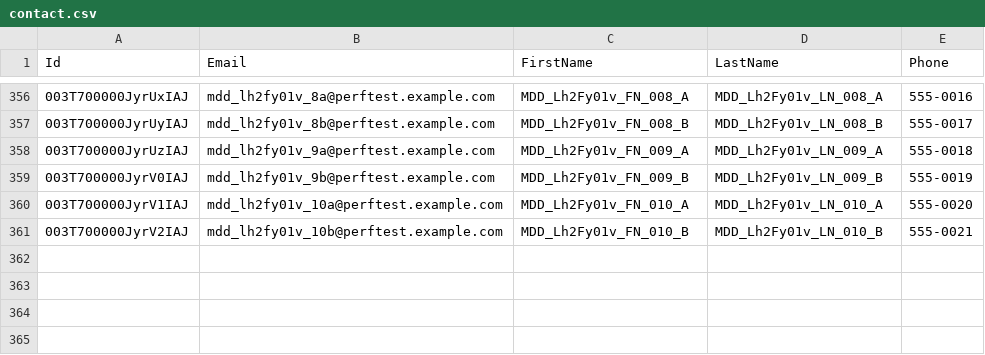
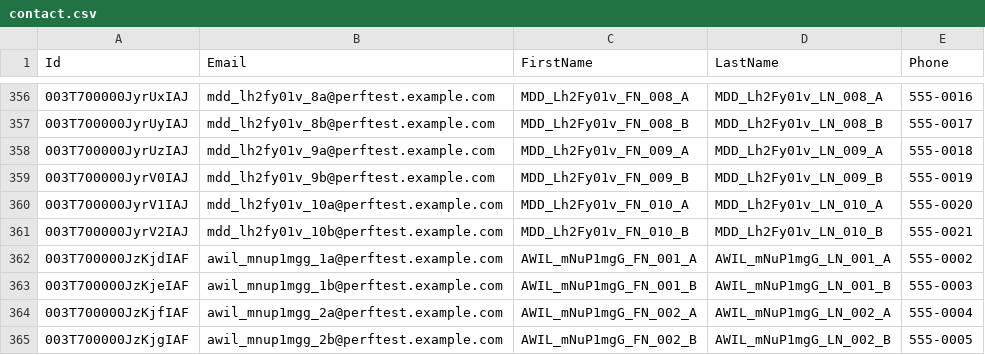
Before and after one commit to saalibilli/GHTestRepoLarge01, a CSV file: dataset/contact.csv, drawn as a sheet; only a part is shown, gaps mark what is left out; the diff names each change by its address in the sheet, - before the commit and + after, or states it on an @@ line.

```diff
--- a/dataset/contact.csv
+++ b/dataset/contact.csv
+row 362: 003T700000JzKjdIAF | awil_mnup1mgg_1a@perftest.example.com | AWIL_mNuP1mgG_FN_001_A | AWIL_mNuP1mgG_LN_001_A | 555-0002
+row 363: 003T700000JzKjeIAF | awil_mnup1mgg_1b@perftest.example.com | AWIL_mNuP1mgG_FN_001_B | AWIL_mNuP1mgG_LN_001_B | 555-0003
+row 364: 003T700000JzKjfIAF | awil_mnup1mgg_2a@perftest.example.com | AWIL_mNuP1mgG_FN_002_A | AWIL_mNuP1mgG_LN_002_A | 555-0004
+row 365: 003T700000JzKjgIAF | awil_mnup1mgg_2b@perftest.example.com | AWIL_mNuP1mgG_FN_002_B | AWIL_mNuP1mgG_LN_002_B | 555-0005
```
Also changed, not shown: dataset/account.csv, dataset/opportunity.csv, 5 other files.
